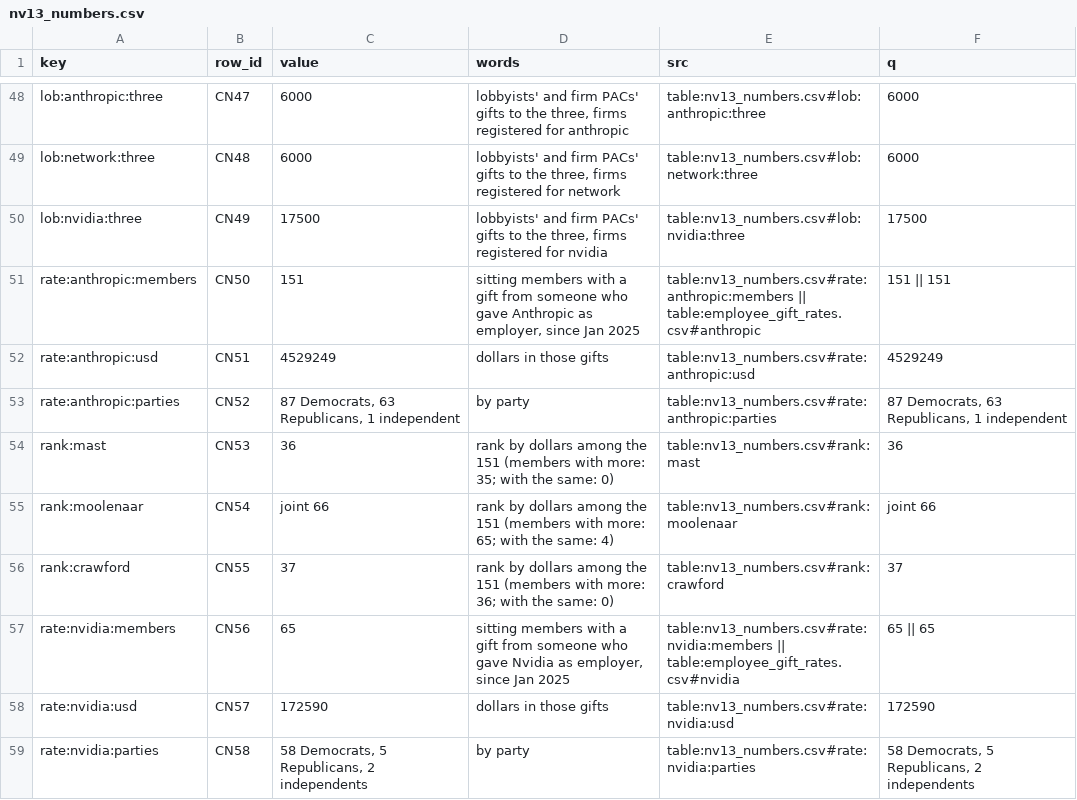
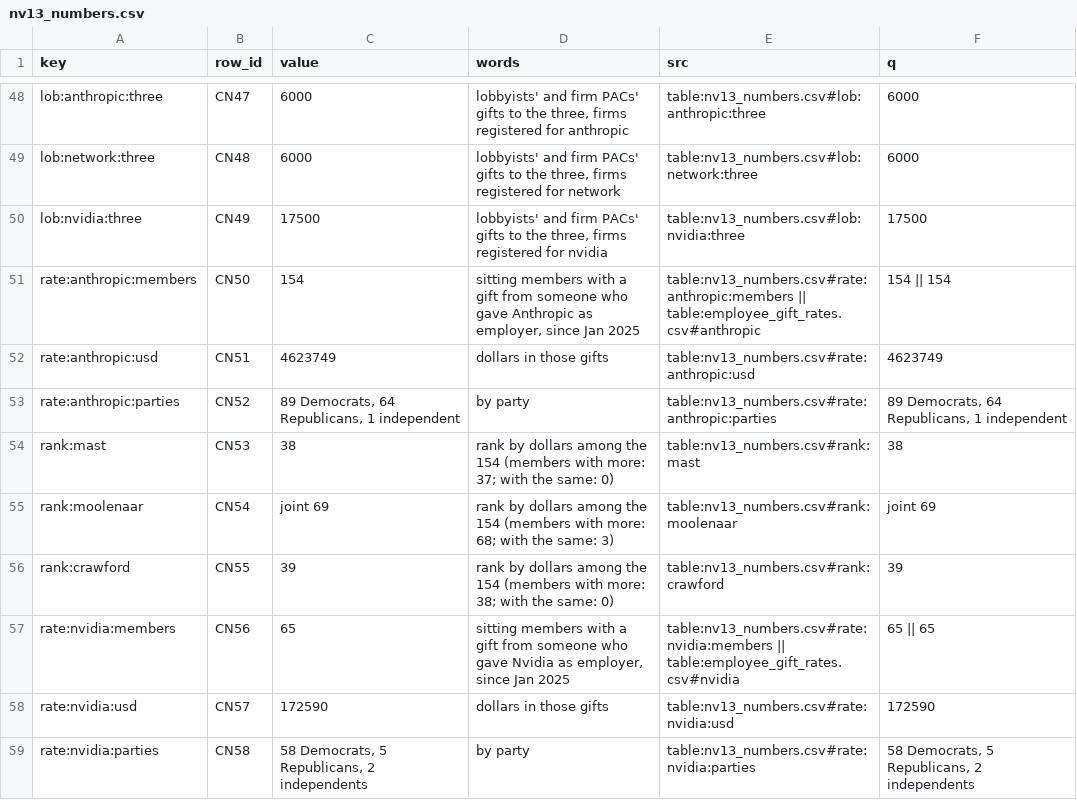
Before and after one commit to kevinnbass/huang-three-chairmen-ties, a CSV file: research/nv13_numbers.csv, drawn as a sheet; only a part is shown, gaps mark what is left out.

```diff
--- a/research/nv13_numbers.csv
+++ b/research/nv13_numbers.csv
@@ -50,8 +50,8 @@ lob:network:three,CN48,6000,"lobbyists' and firm PACs' gifts to the three, firms
 lob:nvidia:three,CN49,17500,"lobbyists' and firm PACs' gifts to the three, firms registered for nvidia",table:nv13_numbers.csv#lob:nvidia:three,17500
-rate:anthropic:members,CN50,151,"sitting members with a gift from someone who gave Anthropic as employer, since Jan 2025",table:nv13_numbers.csv#rate:anthropic:members || table:employee_gift_rates.csv#anthropic,151 || 151
-rate:anthropic:usd,CN51,4529249,dollars in those gifts,table:nv13_numbers.csv#rate:anthropic:usd,4529249
-rate:anthropic:parties,CN52,"87 Democrats, 63 Republicans, 1 independent",by party,table:nv13_numbers.csv#rate:anthropic:parties,"87 Democrats, 63 Republicans, 1 independent"
-rank:mast,CN53,36,rank by dollars among the 151 (members with more: 35; with the same: 0),table:nv13_numbers.csv#rank:mast,36
-rank:moolenaar,CN54,joint 66,rank by dollars among the 151 (members with more: 65; with the same: 4),table:nv13_numbers.csv#rank:moolenaar,joint 66
-rank:crawford,CN55,37,rank by dollars among the 151 (members with more: 36; with the same: 0),table:nv13_numbers.csv#rank:crawford,37
+rate:anthropic:members,CN50,154,"sitting members with a gift from someone who gave Anthropic as employer, since Jan 2025",table:nv13_numbers.csv#rate:anthropic:members || table:employee_gift_rates.csv#anthropic,154 || 154
+rate:anthropic:usd,CN51,4623749,dollars in those gifts,table:nv13_numbers.csv#rate:anthropic:usd,4623749
+rate:anthropic:parties,CN52,"89 Democrats, 64 Republicans, 1 independent",by party,table:nv13_numbers.csv#rate:anthropic:parties,"89 Democrats, 64 Republicans, 1 independent"
+rank:mast,CN53,38,rank by dollars among the 154 (members with more: 37; with the same: 0),table:nv13_numbers.csv#rank:mast,38
+rank:moolenaar,CN54,joint 69,rank by dollars among the 154 (members with more: 68; with the same: 3),table:nv13_numbers.csv#rank:moolenaar,joint 69
+rank:crawford,CN55,39,rank by dollars among the 154 (members with more: 38; with the same: 0),table:nv13_numbers.csv#rank:crawford,39
 rate:nvidia:members,CN56,65,"sitting members with a gift from someone who gave Nvidia as employer, since Jan 2025",table:nv13_numbers.csv#rate:nvidia:members || table:employee_gift_rates.csv#nvidia,65 || 65
```
Also changed, not shown: research/committee_keys.csv, research/employee_gift_rates.csv, 11 other files.
